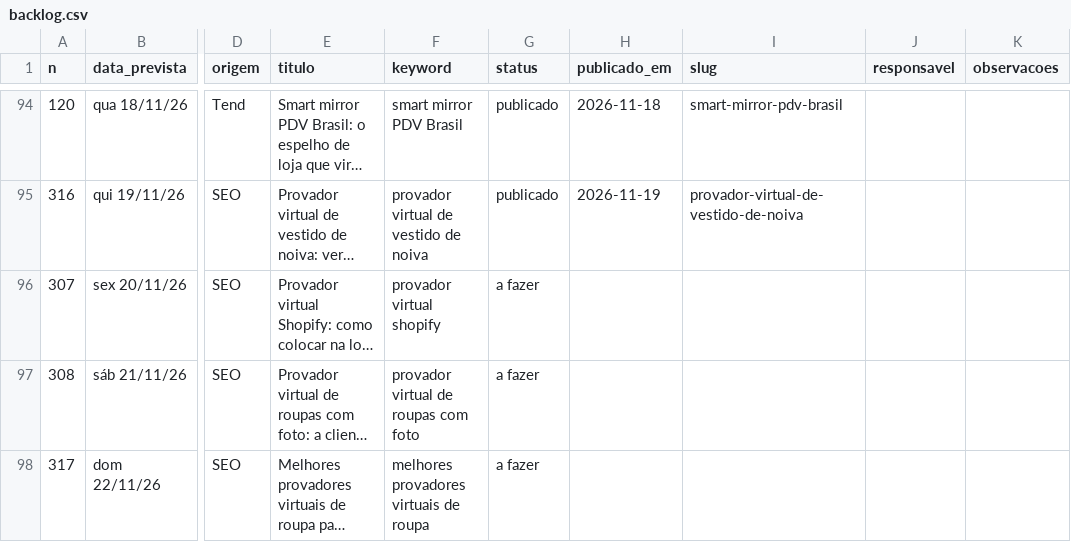
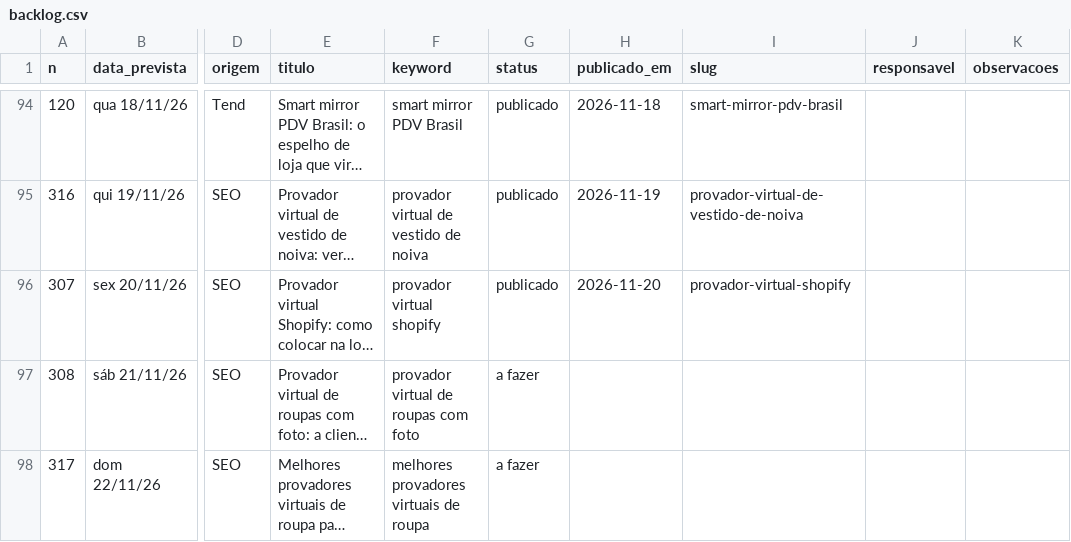
Before and after one commit to patrick-metakosmos/blog-skill-payload, a CSV file: Pautas e Palavras Cahve/backlog.csv, drawn as a sheet; only a part is shown, gaps mark what is left out; long unchanged cells end in …; the diff names each change by its address in the sheet, - before the commit and + after, or states it on an @@ line.

Commit message:
backlog: provador-virtual-shopify publicado
publicado: 95 | rascunho: 1 | sobreposicao: 0 | a fazer: 222 | total: 318

```diff
--- a/Pautas e Palavras Cahve/backlog.csv
+++ b/Pautas e Palavras Cahve/backlog.csv
-G96 (status): a fazer
+G96 (status): publicado
-H96 (publicado_em): (empty)
+H96 (publicado_em): 2026-11-20
-I96 (slug): (empty)
+I96 (slug): provador-virtual-shopify
```
Also changed, not shown: 2 other files.
